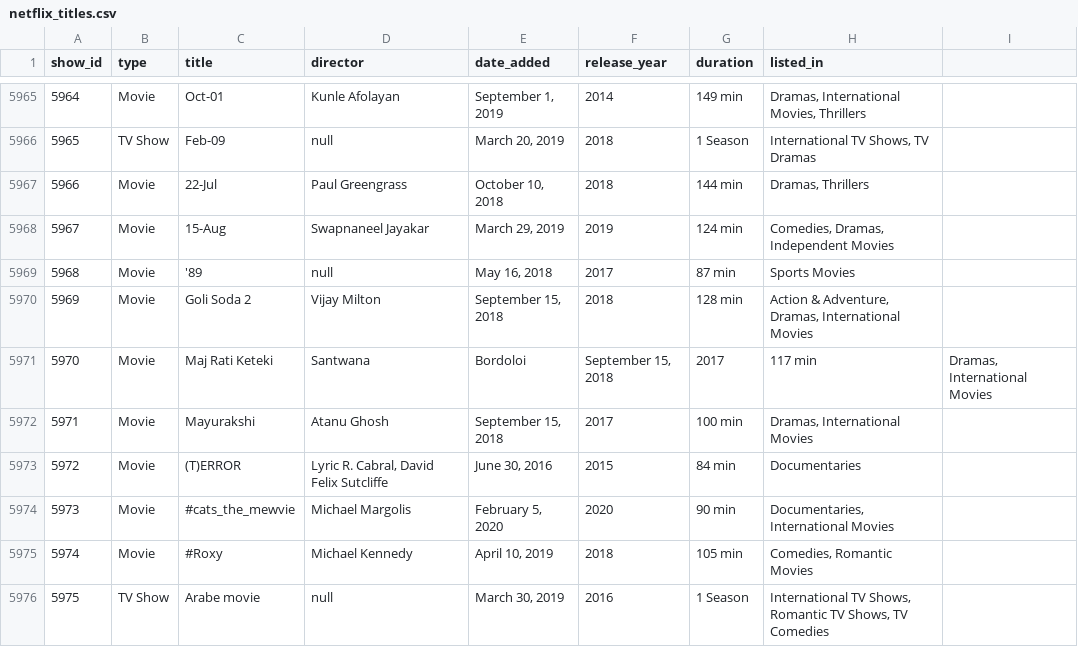
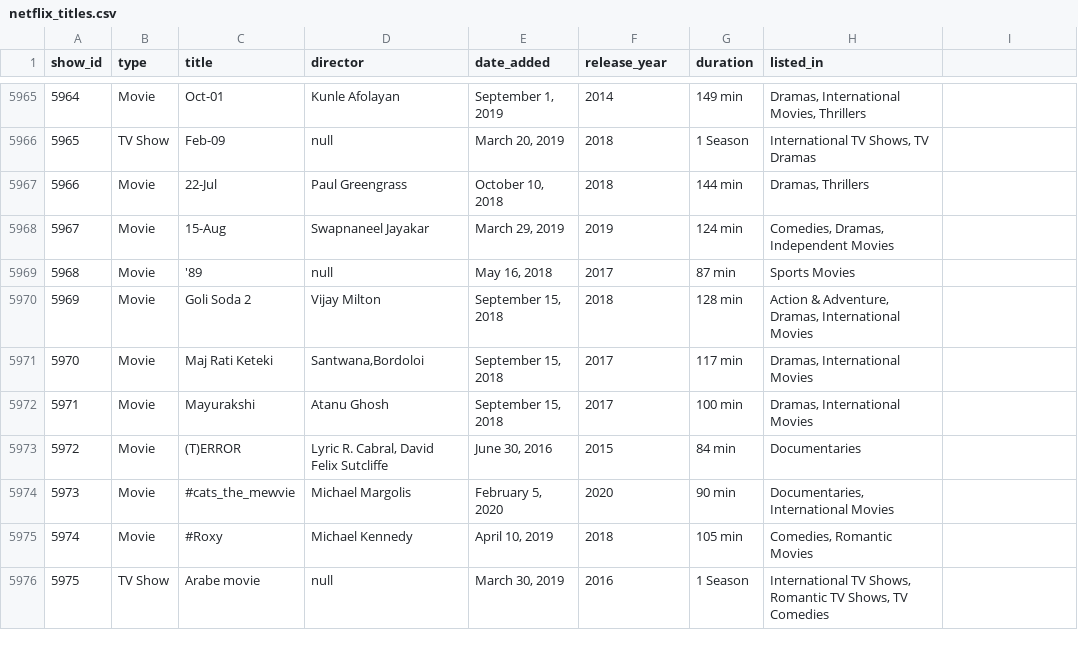
Before and after one commit to CamillaTeodoro/AED3-tp1, a CSV file: netflix_titles.csv, drawn as a sheet; only a part is shown, gaps mark what is left out.

Commit message:
fixed error in netflix csv file

```diff
--- a/netflix_titles.csv
+++ b/netflix_titles.csv
@@ -5970,3 +5970,3 @@ show_id,type,title,director,date_added,release_year,duration,listed_in
 5969,Movie,Goli Soda 2,Vijay Milton,"September 15, 2018",2018,128 min,"Action & Adventure, Dramas, International Movies"
-5970,Movie,Maj Rati Keteki,Santwana,Bordoloi,"September 15, 2018",2017,117 min,"Dramas, International Movies"
+5970,Movie,Maj Rati Keteki,"Santwana,Bordoloi","September 15, 2018",2017,117 min,"Dramas, International Movies"
 5971,Movie,Mayurakshi,Atanu Ghosh,"September 15, 2018",2017,100 min,"Dramas, International Movies"
```
Also changed, not shown: 1 other file.
